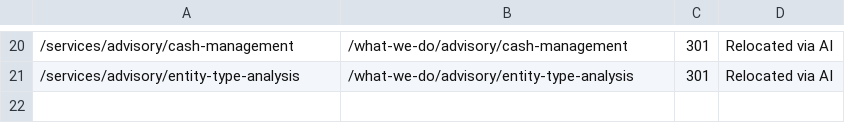
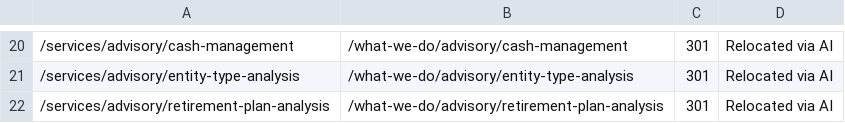
Before and after one commit to HankPantier/Stephen-P.-Pryor-CPA, a CSV file: content/redirects.csv, drawn as a sheet; only a part is shown, gaps mark what is left out; the diff names each change by its address in the sheet, - before the commit and + after, or states it on an @@ line.

```diff
--- a/content/redirects.csv
+++ b/content/redirects.csv
+row 22: /services/advisory/retirement-plan-analysis | /what-we-do/advisory/retirement-plan-analysis | 301 | Relocated via AI
```
